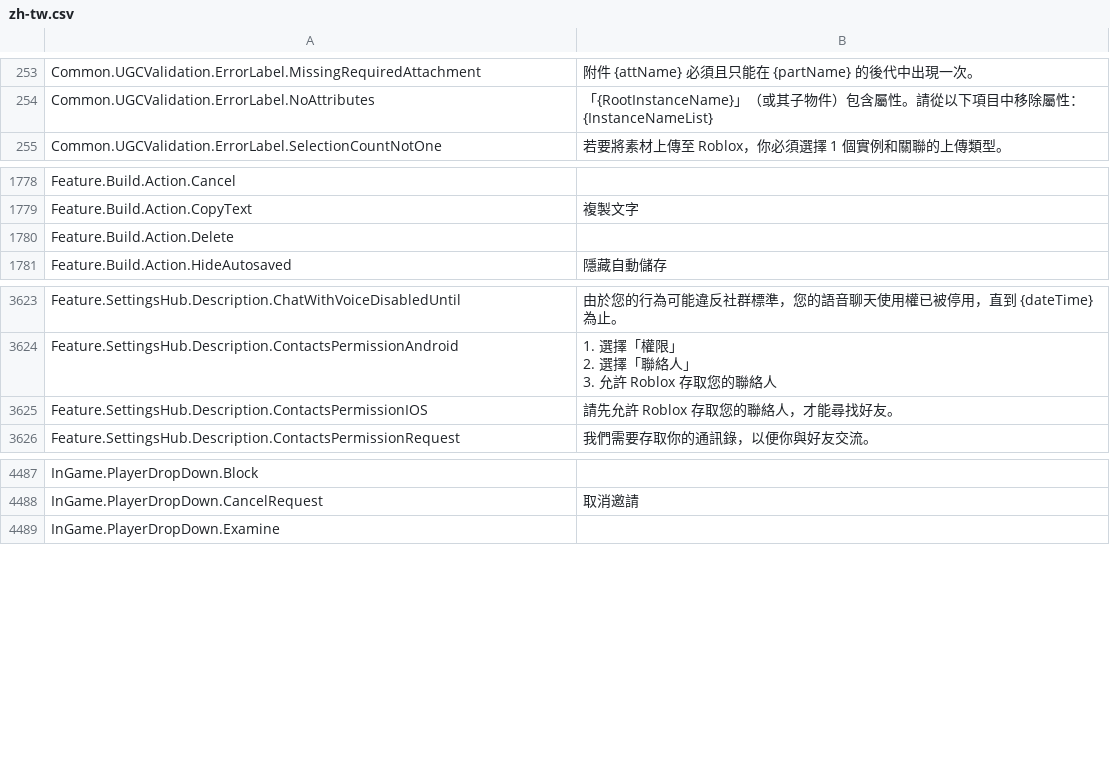
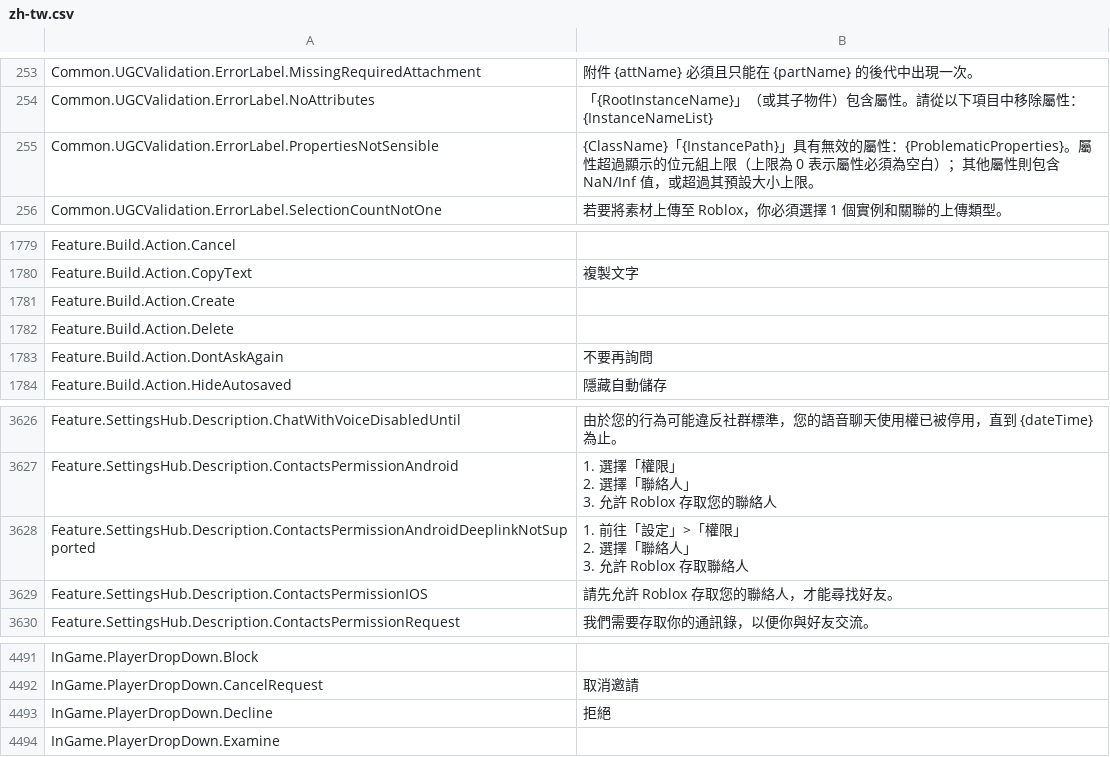
Before and after one commit to EliCauvert/Roblox-Datamining, a CSV file: InExperience/Locales/Common/zh-tw.csv, drawn as a sheet; only a part is shown, gaps mark what is left out; ↵ is a line break in a cell; the diff names each change by its address in the sheet, - before the commit and + after, or states it on an @@ line.

```diff
--- a/InExperience/Locales/Common/zh-tw.csv
+++ b/InExperience/Locales/Common/zh-tw.csv
+row 255: Common.UGCValidation.ErrorLabel.PropertiesNotSensible | {ClassName}「{InstancePath}」具有無效的屬性：{ProblematicProperties}。屬性超過顯示的位元組上限（上限為 0 表示屬性必須為空白）；其他屬性則包含 NaN/Inf 值，或超過其預設大小上限。
+row 1781: Feature.Build.Action.Create
+row 1783: Feature.Build.Action.DontAskAgain | 不要再詢問
+row 3628: Feature.SettingsHub.Description.ContactsPermissionAndroidDeeplinkNotSupported | 1. 前往「設定」>「權限」 ↵ 2. 選擇「聯絡人」 ↵ 3. 允許 Roblox 存取聯絡人
+row 4493: InGame.PlayerDropDown.Decline | 拒絕
```
Also changed, not shown: InExperience/Locales/Common/en-us.csv, InExperience/Locales/Common/hi-in.csv, 53 other files.
